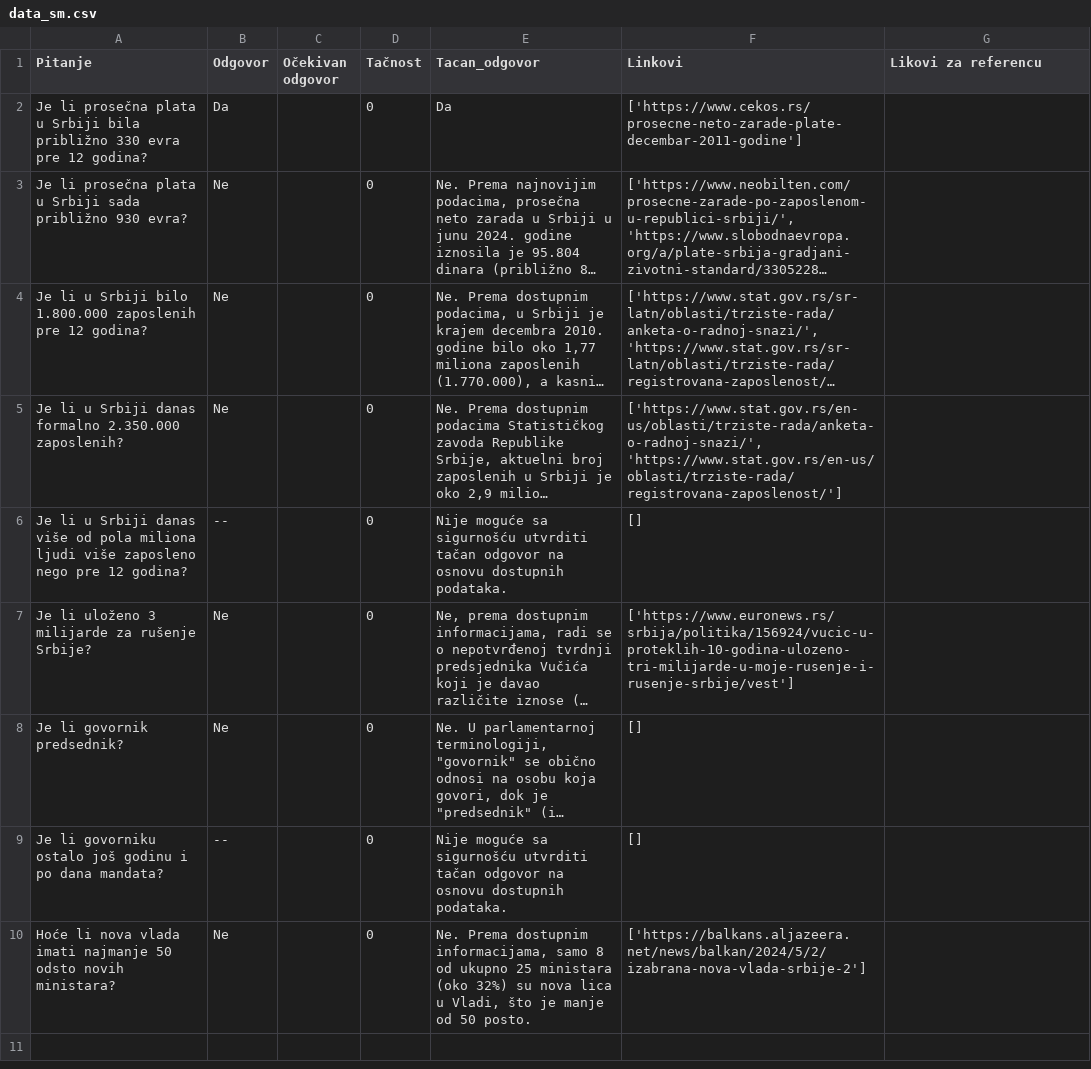
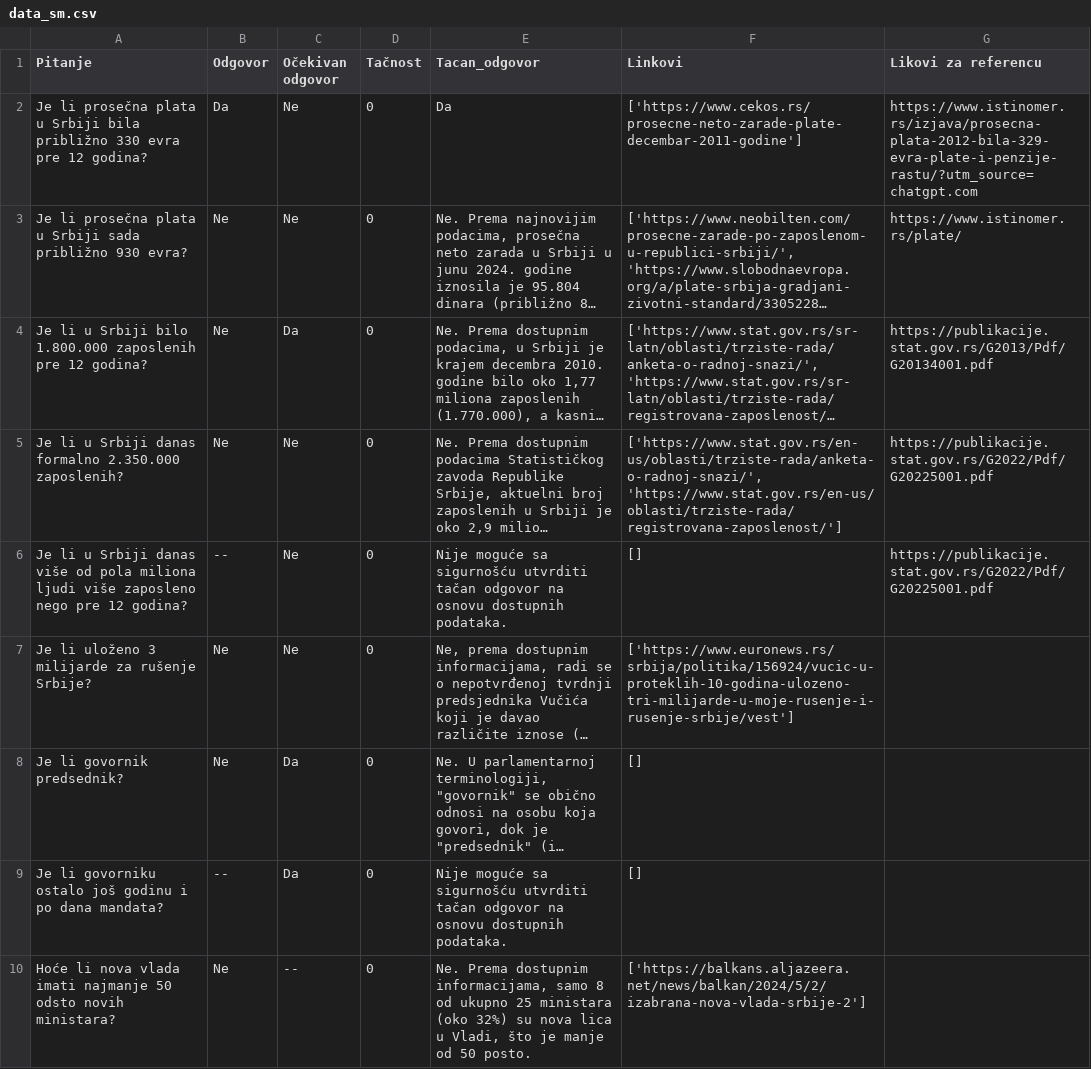
Before and after one commit to AnjaMihajlov/FactChecking, a CSV file: data/data_sm.csv, drawn as a sheet; long unchanged cells end in …; the diff names each change by its address in the sheet, - before the commit and + after, or states it on an @@ line.

Commit message:
Update data_sm.csv

```diff
--- a/data/data_sm.csv
+++ b/data/data_sm.csv
-C2:C3 (Očekivan odgovor): (empty)
+C2:C3 (Očekivan odgovor): Ne
-G2 (Likovi za referencu): (empty)
+G2 (Likovi za referencu): https://www.istinomer.rs/izjava/prosecna-plata-2012-bila-329-evra-plate-i-penzije-rastu/?utm_source=chatgpt.com
-G3 (Likovi za referencu): (empty)
+G3 (Likovi za referencu): https://www.istinomer.rs/plate/
-C4 (Očekivan odgovor): (empty)
+C4 (Očekivan odgovor): Da
-G4 (Likovi za referencu): (empty)
+G4 (Likovi za referencu): https://publikacije.stat.gov.rs/G2013/Pdf/G20134001.pdf
-C5:C7 (Očekivan odgovor): (empty)
+C5:C7 (Očekivan odgovor): Ne
-G5:G6 (Likovi za referencu): (empty)
+G5:G6 (Likovi za referencu): https://publikacije.stat.gov.rs/G2022/Pdf/G20225001.pdf
-C8:C9 (Očekivan odgovor): (empty)
+C8:C9 (Očekivan odgovor): Da
-C10 (Očekivan odgovor): (empty)
+C10 (Očekivan odgovor): --
```
